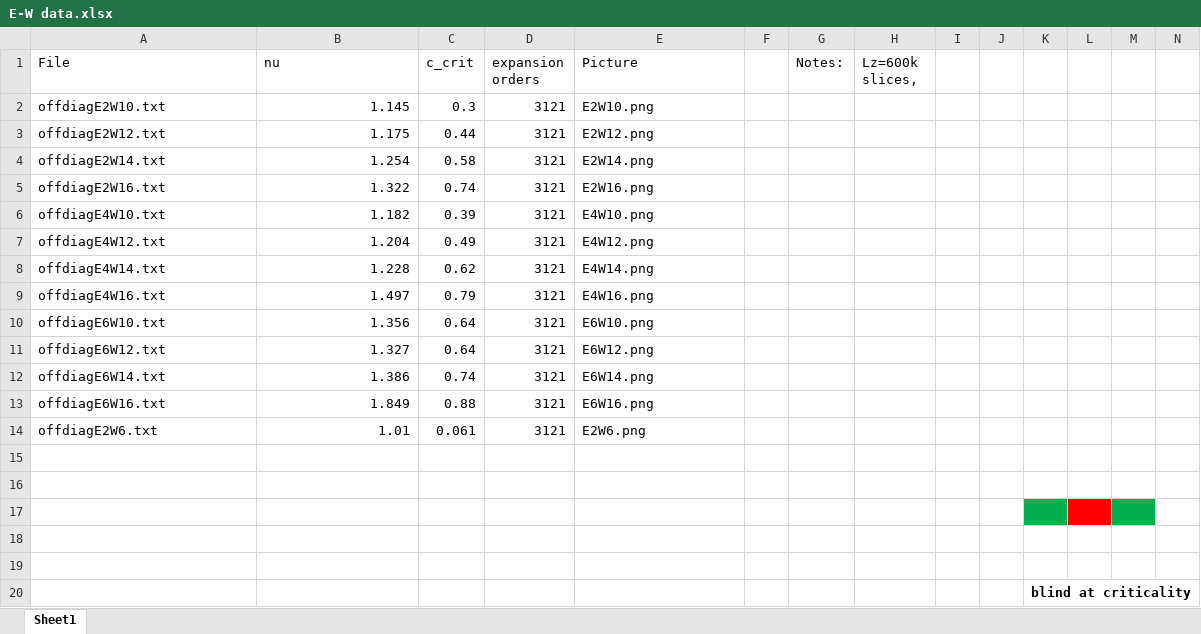
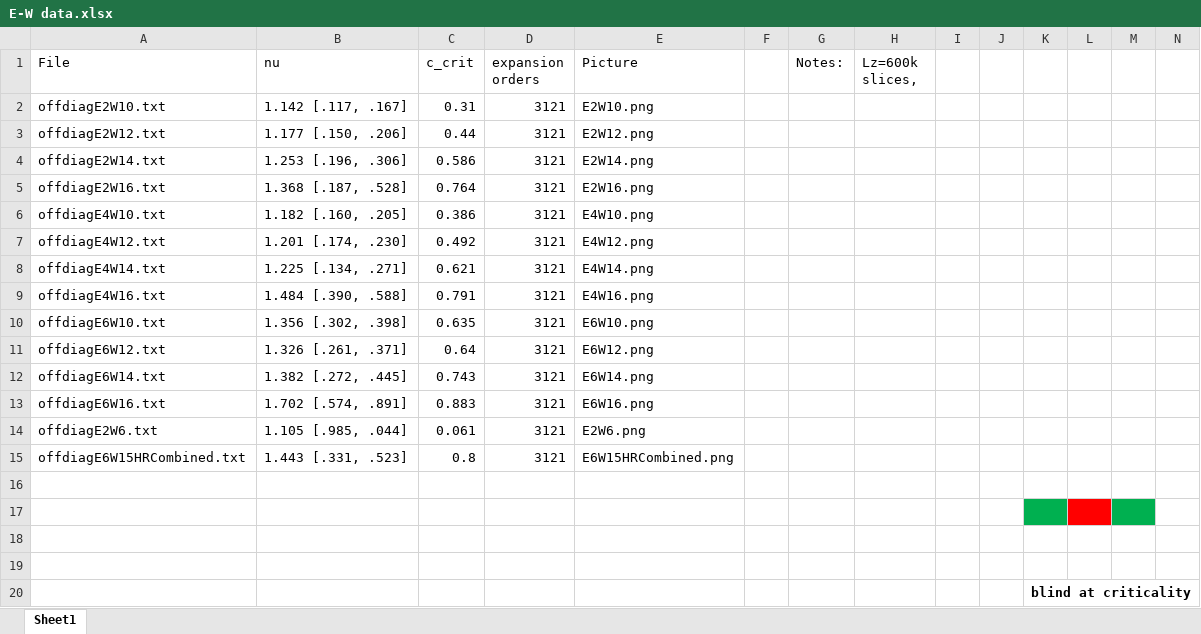
Before and after one commit to agoga/ZG-FSS, an Excel workbook: E-W data.xlsx, sheet Sheet1, drawn as a sheet; only a part is shown; values as stored, in another font and other column widths than the file's, no borders; rows hold the shown columns only; the diff names each change by its address in the sheet, - before the commit and + after, or states it on an @@ line.

Commit message:
updated E-W data spreadsheet

```diff
--- a/E-W data.xlsx (sheet Sheet1)
+++ b/E-W data.xlsx (sheet Sheet1)
-B2 (nu): 1.145
+B2 (nu): 1.142 [.117, .167]
-C2 (c_crit): 0.3
+C2 (c_crit): 0.31
-B3 (nu): 1.175
+B3 (nu): 1.177 [.150, .206]
-B4 (nu): 1.254
+B4 (nu): 1.253 [.196, .306]
-C4 (c_crit): 0.58
+C4 (c_crit): 0.586
-B5 (nu): 1.322
+B5 (nu): 1.368 [.187, .528]
-C5 (c_crit): 0.74
+C5 (c_crit): 0.764
-B6 (nu): 1.182
+B6 (nu): 1.182 [.160, .205]
-C6 (c_crit): 0.39
+C6 (c_crit): 0.386
-B7 (nu): 1.204
+B7 (nu): 1.201 [.174, .230]
-C7 (c_crit): 0.49
+C7 (c_crit): 0.492
-B8 (nu): 1.228
+B8 (nu): 1.225 [.134, .271]
-C8 (c_crit): 0.62
+C8 (c_crit): 0.621
-B9 (nu): 1.497
+B9 (nu): 1.484 [.390, .588]
-C9 (c_crit): 0.79
+C9 (c_crit): 0.791
-B10 (nu): 1.356
+B10 (nu): 1.356 [.302, .398]
-C10 (c_crit): 0.64
+C10 (c_crit): 0.635
-B11 (nu): 1.327
+B11 (nu): 1.326 [.261, .371]
-B12 (nu): 1.386
+B12 (nu): 1.382 [.272, .445]
-C12 (c_crit): 0.74
+C12 (c_crit): 0.743
-B13 (nu): 1.849
+B13 (nu): 1.702 [.574, .891]
-C13 (c_crit): 0.88
+C13 (c_crit): 0.883
-B14 (nu): 1.01
+B14 (nu): 1.105 [.985, .044]
-row 15: (empty)
+row 15: offdiagE6W15HRCombined.txt | 1.443 [.331, .523] | 0.8 | 3121 | E6W15HRCombined.png
```
